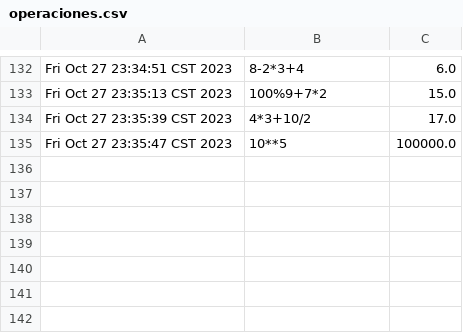
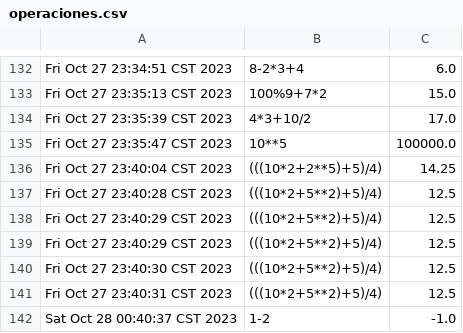
Before and after one commit to samuelmarinsoto/calculadora, a CSV file: operaciones.csv, drawn as a sheet; only a part is shown, gaps mark what is left out; the diff names each change by its address in the sheet, - before the commit and + after, or states it on an @@ line.

```diff
--- a/operaciones.csv
+++ b/operaciones.csv
+row 136: Fri Oct 27 23:40:04 CST 2023 | (((10*2+2**5)+5)/4) | 14.25
+row 137: Fri Oct 27 23:40:28 CST 2023 | (((10*2+5**2)+5)/4) | 12.5
+row 138: Fri Oct 27 23:40:29 CST 2023 | (((10*2+5**2)+5)/4) | 12.5
+row 139: Fri Oct 27 23:40:29 CST 2023 | (((10*2+5**2)+5)/4) | 12.5
+row 140: Fri Oct 27 23:40:30 CST 2023 | (((10*2+5**2)+5)/4) | 12.5
+row 141: Fri Oct 27 23:40:31 CST 2023 | (((10*2+5**2)+5)/4) | 12.5
+row 142: Sat Oct 28 00:40:37 CST 2023 | 1-2 | -1.0
```
Also changed, not shown: 5 other files.
